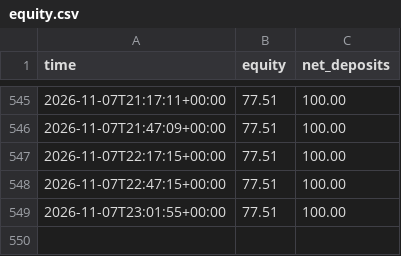
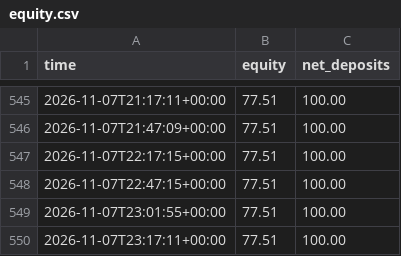
Before and after one commit to Quincith/trading-bots, a CSV file: aggressive/equity.csv, drawn as a sheet; only a part is shown, gaps mark what is left out; the diff names each change by its address in the sheet, - before the commit and + after, or states it on an @@ line.

```diff
--- a/aggressive/equity.csv
+++ b/aggressive/equity.csv
+row 550: 2026-11-07T23:17:11+00:00 | 77.51 | 100.00
```
Also changed, not shown: copycat/equity.csv, forex/equity.csv, 15 other files.
